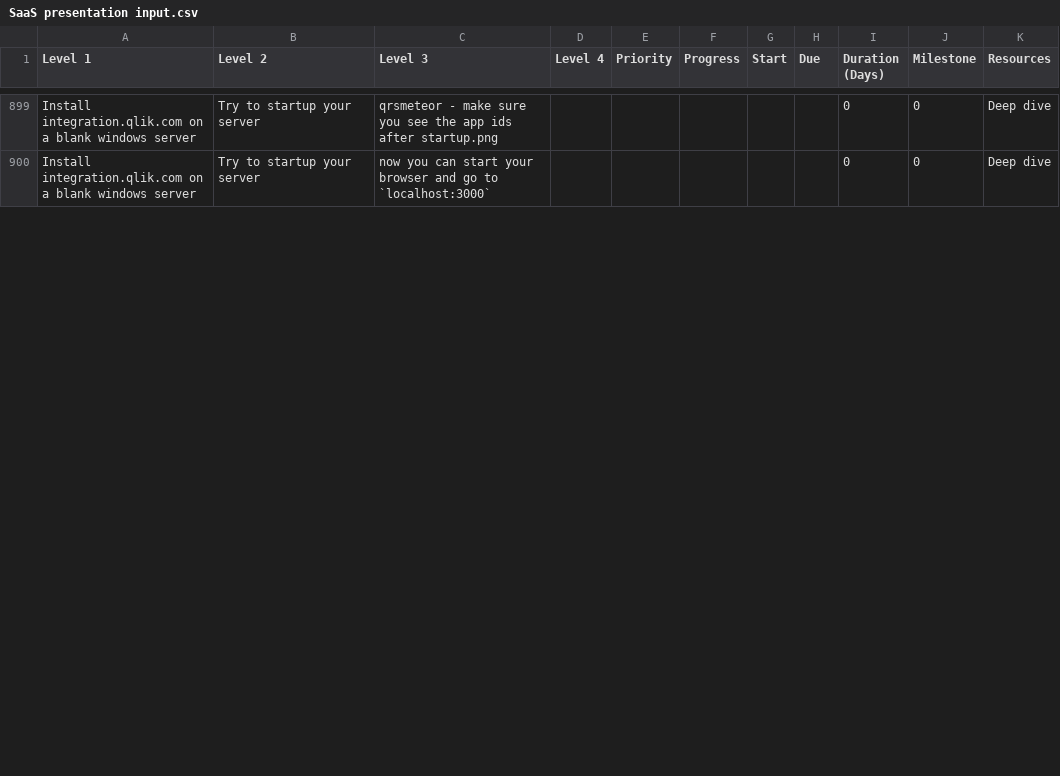
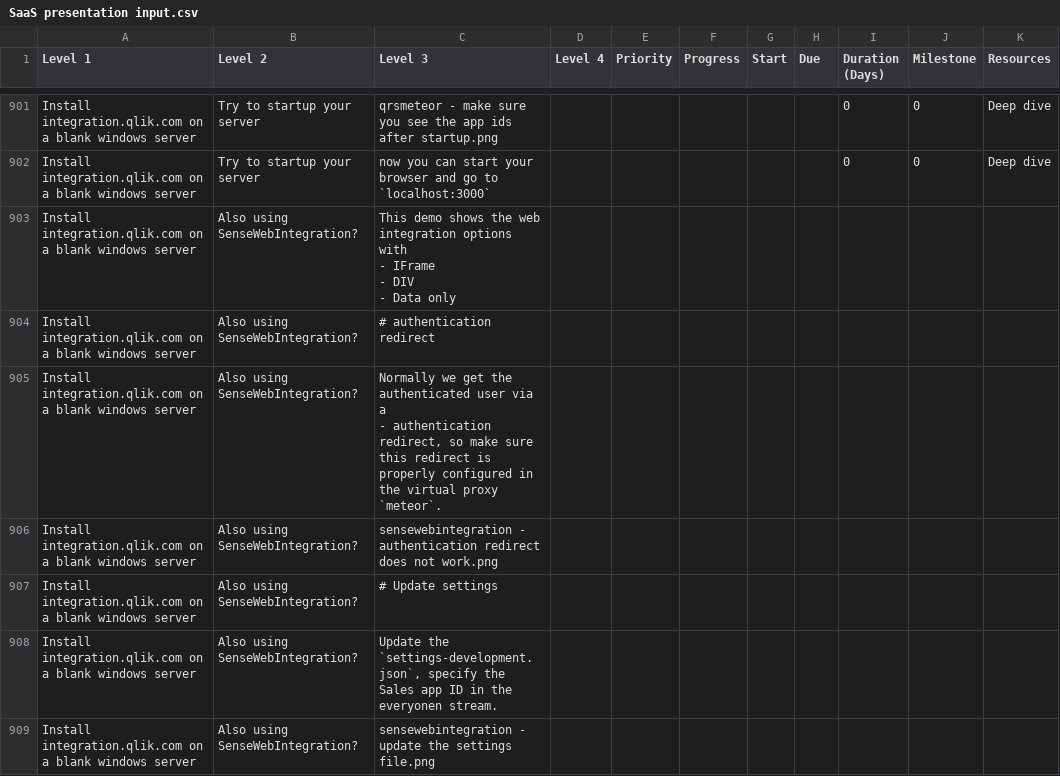
Before and after one commit to QHose/QRSMeteor, a CSV file: Sense Demo materials/SaaS presentation input.csv, drawn as a sheet; only a part is shown, gaps mark what is left out; ↵ is a line break in a cell; the diff covers the shown part only; the diff names each change by its address in the sheet, - before the commit and + after, or states it on an @@ line.

```diff
--- a/Sense Demo materials/SaaS presentation input.csv
+++ b/Sense Demo materials/SaaS presentation input.csv
+row 903: Install integration.qlik.com on a blank windows server | Also using SenseWebIntegration? | This demo shows the web integration options with ↵ - IFrame ↵ - DIV ↵ - Data only
+row 904: Install integration.qlik.com on a blank windows server | Also using SenseWebIntegration? | # authentication redirect
+row 905: Install integration.qlik.com on a blank windows server | Also using SenseWebIntegration? | Normally we get the authenticated user via a ↵ - authentication redirect, so make sure this redirect is properly configured in the virtual proxy `meteor`.
+row 906: Install integration.qlik.com on a blank windows server | Also using SenseWebIntegration? | sensewebintegration - authentication redirect does not work.png
+row 907: Install integration.qlik.com on a blank windows server | Also using SenseWebIntegration? | # Update settings
+row 908: Install integration.qlik.com on a blank windows server | Also using SenseWebIntegration? | Update the `settings-development.json`, specify the Sales app ID in the everyonen stream.
+row 909: Install integration.qlik.com on a blank windows server | Also using SenseWebIntegration? | sensewebintegration - update the settings file.png
```
Also changed, not shown: 16 added rows, 11 removed rows and 14 edited cells elsewhere in this file, 3 other files.
